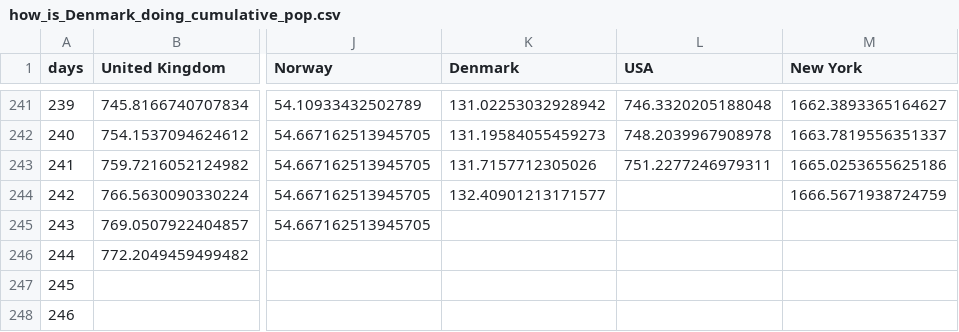
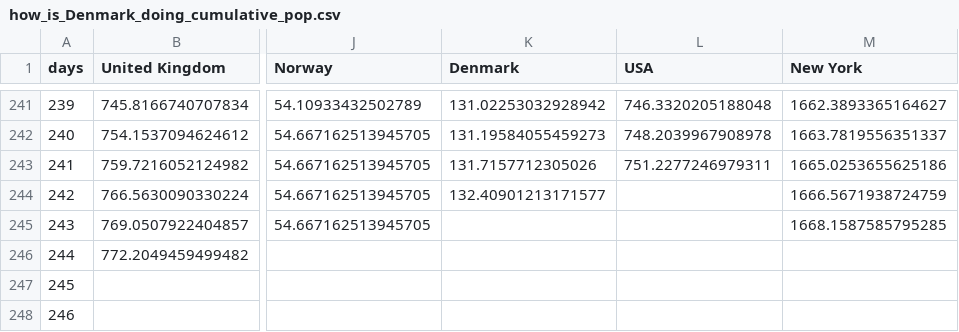
Before and after one commit to cboesgaard/how_is_Denmark_doing, a CSV file: data/how_is_Denmark_doing_cumulative_pop.csv, drawn as a sheet; only a part is shown, gaps mark what is left out; the diff names each change by its address in the sheet, - before the commit and + after, or states it on an @@ line.

```diff
--- a/data/how_is_Denmark_doing_cumulative_pop.csv
+++ b/data/how_is_Denmark_doing_cumulative_pop.csv
-M245 (New York): (empty)
+M245 (New York): 1668.1587585795285
```
Also changed, not shown: data/how_is_Denmark_doing_cumulative.csv, data/how_is_Denmark_doing_daily.csv, 5 other files.
